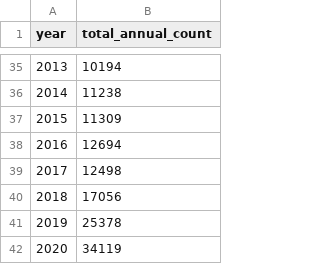
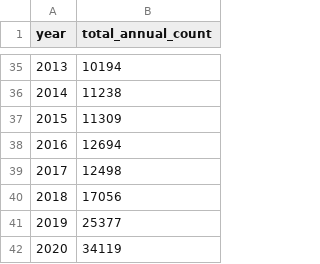
Before and after one commit to DOI-USGS/temperature-prediction, a CSV file: public/data/obs_annual_count.csv, drawn as a sheet; only a part is shown, gaps mark what is left out.

Commit message:
update data to remove faulty 1764 obs in 8/2019

```diff
--- a/public/data/obs_annual_count.csv
+++ b/public/data/obs_annual_count.csv
@@ -40,3 +40,3 @@ year,total_annual_count
 2018,17056
-2019,25378
+2019,25377
 2020,34119
```
Also changed, not shown: public/data/obs_daily_count_2019.csv, 2 other files.
